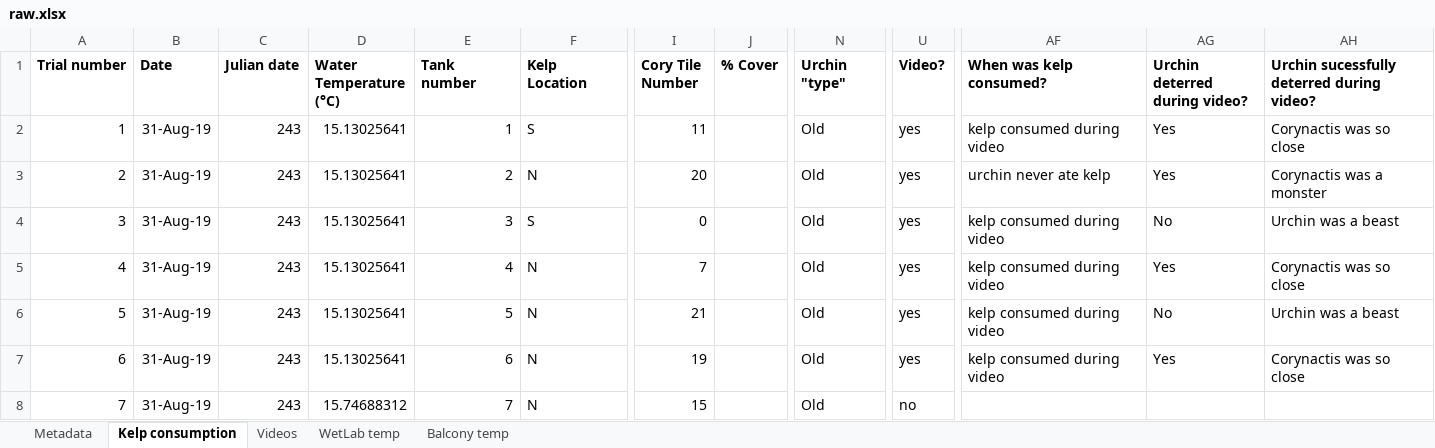
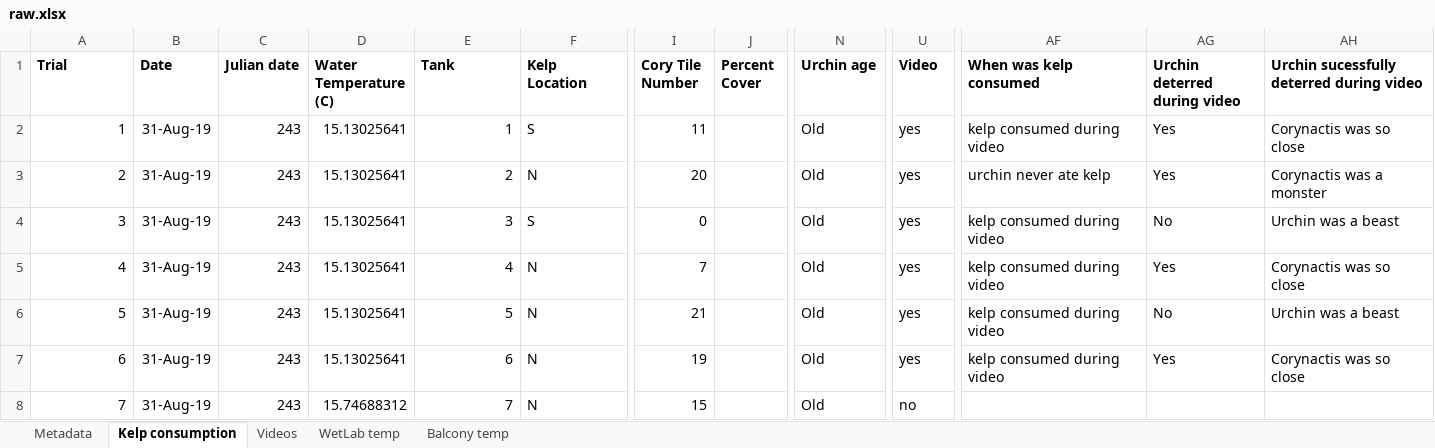
Before and after one commit to ameliaritger/Ritger-2019-Corynactis-urchin-deterrence, an Excel workbook: data/raw.xlsx, sheet Kelp consumption, drawn as a sheet; only a part is shown, gaps mark what is left out; values as stored, in another font and other column widths than the file's, no borders; the diff names each change by its address in the sheet, - before the commit and + after, or states it on an @@ line.

```diff
--- a/data/raw.xlsx (sheet Kelp consumption)
+++ b/data/raw.xlsx (sheet Kelp consumption)
-A1: Trial number
+A1: Trial
-D1: Water Temperature (°C)
+D1: Water Temperature (C)
-E1: Tank number
+E1: Tank
-J1: % Cover
+J1: Percent Cover
-N1: Urchin "type"
+N1: Urchin age
-U1: Video?
+U1: Video
-AF1: When was kelp consumed?
+AF1: When was kelp consumed
-AG1: Urchin deterred during video?
+AG1: Urchin deterred during video
-AH1: Urchin sucessfully deterred during video?
+AH1: Urchin sucessfully deterred during video
```
Also changed, not shown: 1 other file.
